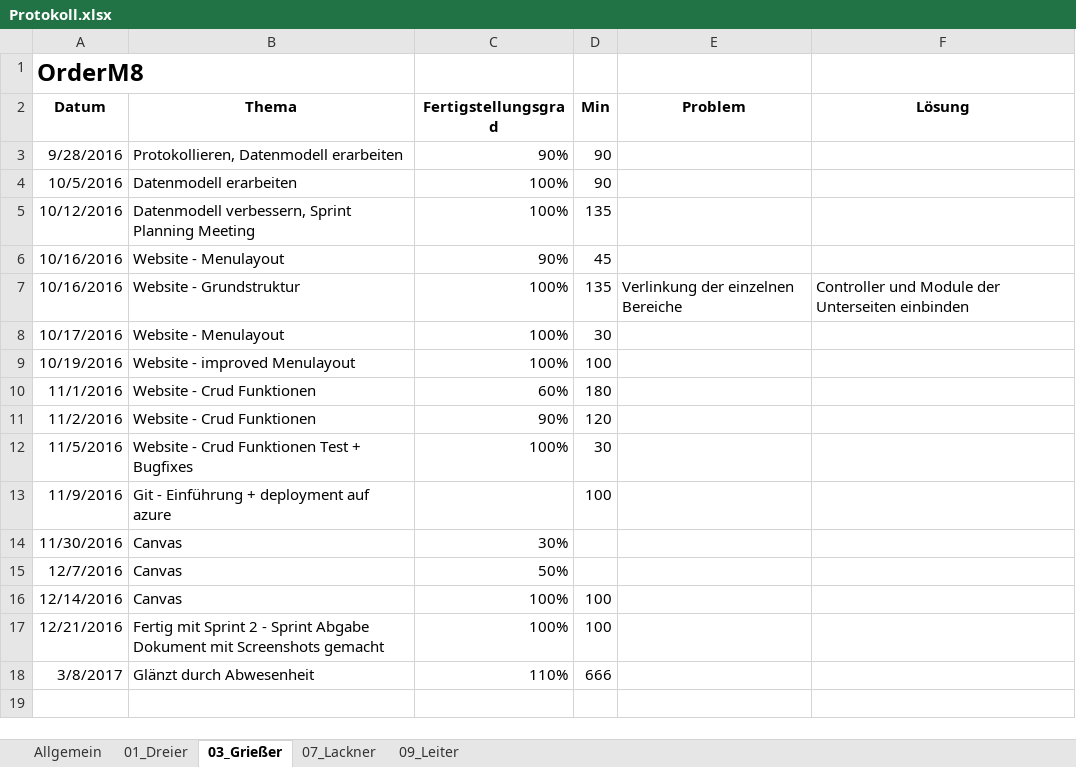
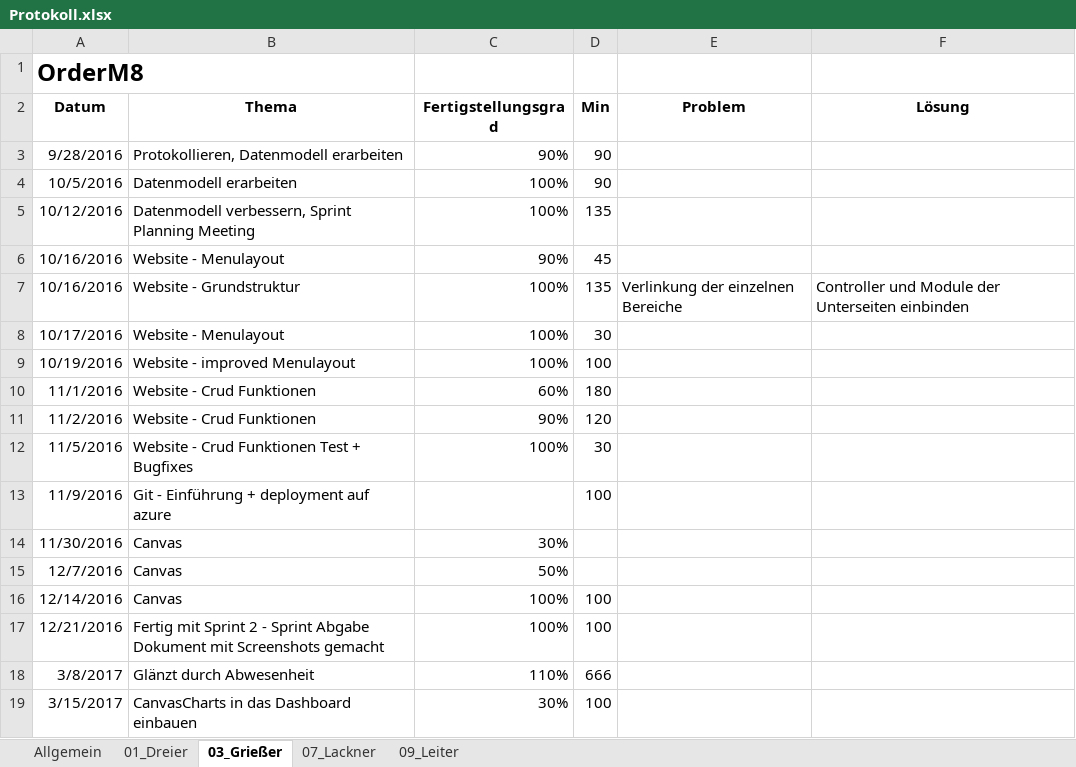
Before and after one commit to andygrie/OrderM8, an Excel workbook: Documents/Protokoll.xlsx, sheet 03_Grießer, drawn as a sheet; values as stored, in another font and other column widths than the file's, no borders; the diff names each change by its address in the sheet, - before the commit and + after, or states it on an @@ line.

```diff
--- a/Documents/Protokoll.xlsx (sheet 03_Grießer)
+++ b/Documents/Protokoll.xlsx (sheet 03_Grießer)
+row 19: 3/15/2017 | CanvasCharts in das Dashboard einbauen | 30% | 100
```
Also changed, not shown: sheet 07_Lackner, sheet 09_Leiter, sheet 01_Dreier, sheet Allgemein.
